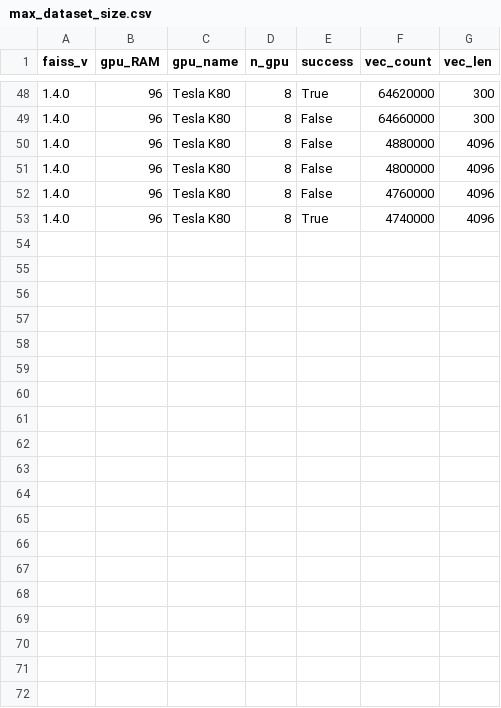
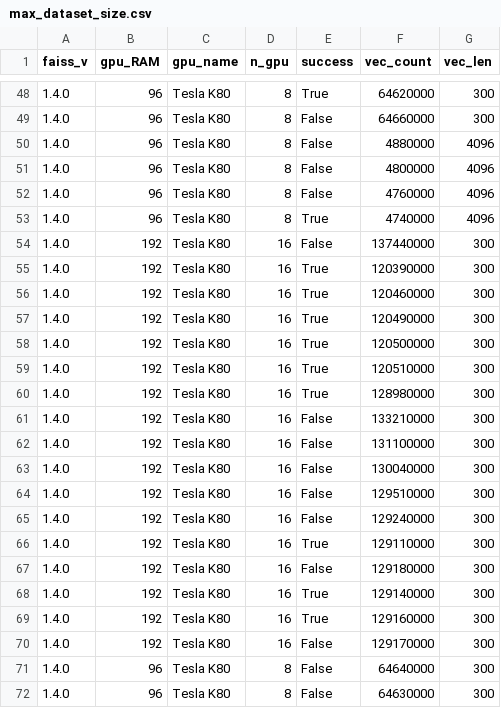
Before and after one commit to chrisjmccormick/brute_knn_benchmarks, a CSV file: max_dataset_size.csv, drawn as a sheet; only a part is shown, gaps mark what is left out.

Commit message:
Results for 8x and 16x GK210s with vec_length 300

```diff
--- a/max_dataset_size.csv
+++ b/max_dataset_size.csv
@@ -53 +53,20 @@ faiss_v,gpu_RAM,gpu_name,n_gpu,success,vec_count,vec_len
 1.4.0,96,Tesla K80,8,True,4740000,4096
+1.4.0,192,Tesla K80,16,False,137440000,300
+1.4.0,192,Tesla K80,16,True,120390000,300
+1.4.0,192,Tesla K80,16,True,120460000,300
+1.4.0,192,Tesla K80,16,True,120490000,300
+1.4.0,192,Tesla K80,16,True,120500000,300
+1.4.0,192,Tesla K80,16,True,120510000,300
+1.4.0,192,Tesla K80,16,True,128980000,300
+1.4.0,192,Tesla K80,16,False,133210000,300
+1.4.0,192,Tesla K80,16,False,131100000,300
+1.4.0,192,Tesla K80,16,False,130040000,300
+1.4.0,192,Tesla K80,16,False,129510000,300
+1.4.0,192,Tesla K80,16,False,129240000,300
+1.4.0,192,Tesla K80,16,True,129110000,300
+1.4.0,192,Tesla K80,16,False,129180000,300
+1.4.0,192,Tesla K80,16,True,129140000,300
+1.4.0,192,Tesla K80,16,True,129160000,300
+1.4.0,192,Tesla K80,16,False,129170000,300
+1.4.0,96,Tesla K80,8,False,64640000,300
+1.4.0,96,Tesla K80,8,False,64630000,300
```
